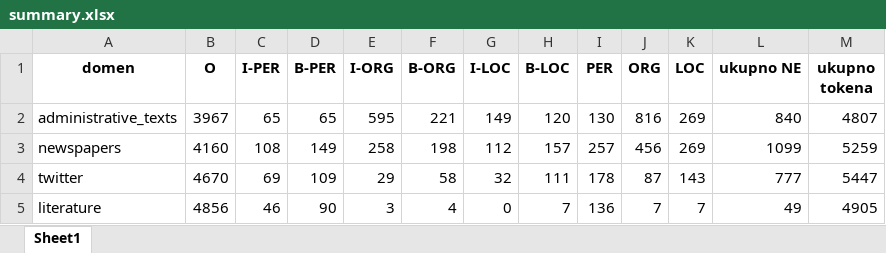
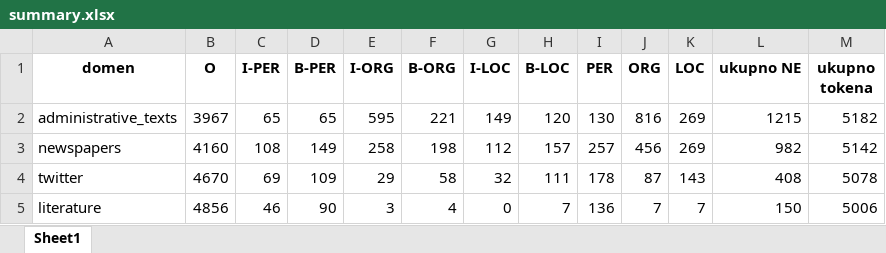
Before and after one commit to MilanBogicevic8/Opj-projekat, an Excel workbook: pythonProject/tokenized_files/summary.xlsx, sheet Sheet1, drawn as a sheet; values as stored, in another font and other column widths than the file's, no borders; the diff names each change by its address in the sheet, - before the commit and + after, or states it on an @@ line.

```diff
--- a/pythonProject/tokenized_files/summary.xlsx (sheet Sheet1)
+++ b/pythonProject/tokenized_files/summary.xlsx (sheet Sheet1)
-L2 (ukupno NE): 840
+L2 (ukupno NE): 1215
-M2 (ukupno tokena): 4807
+M2 (ukupno tokena): 5182
-L3 (ukupno NE): 1099
+L3 (ukupno NE): 982
-M3 (ukupno tokena): 5259
+M3 (ukupno tokena): 5142
-L4 (ukupno NE): 777
+L4 (ukupno NE): 408
-M4 (ukupno tokena): 5447
+M4 (ukupno tokena): 5078
-L5 (ukupno NE): 49
+L5 (ukupno NE): 150
-M5 (ukupno tokena): 4905
+M5 (ukupno tokena): 5006
```
Also changed, not shown: 1 other file.
